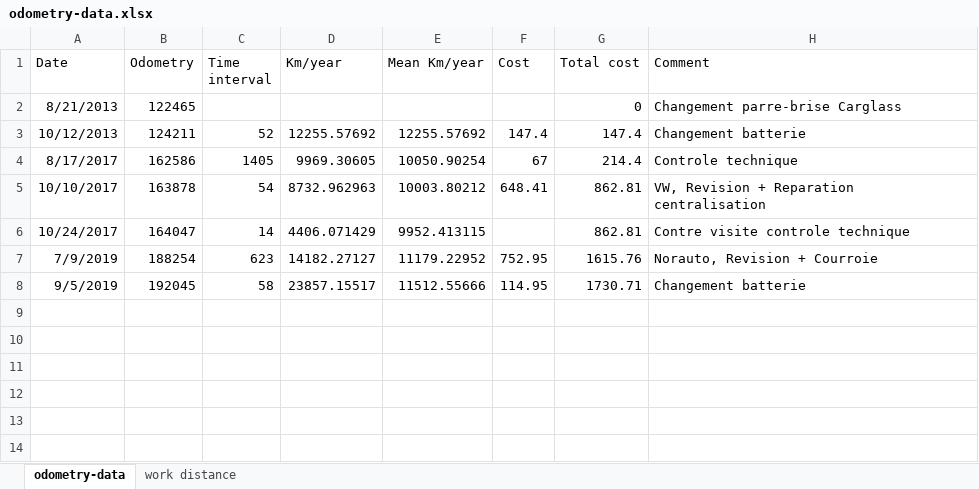
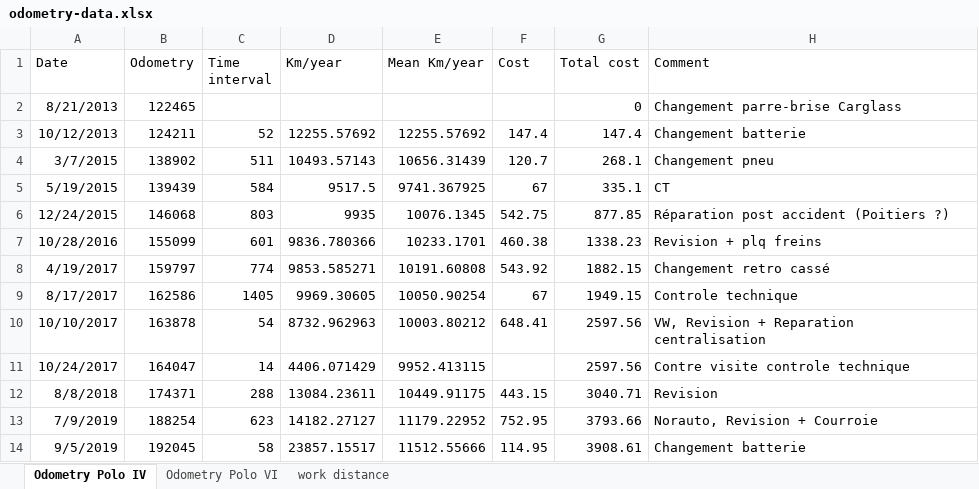
Before and after one commit to Clovel/Kilometer, an Excel workbook: odometry-data.xlsx, sheet Odometry Polo IV, drawn as a sheet; values as stored, in another font and other column widths than the file's, no borders; charts and pictures not drawn; addresses are those after the commit; the diff names each change by its address in the sheet, - before the commit and + after, or states it on an @@ line.

Commit message:
Updated Polo IV odomery data + added new sheet for Polo VI

```diff
--- a/odometry-data.xlsx (sheet Odometry Polo IV)
+++ b/odometry-data.xlsx (sheet Odometry Polo IV)
-sheet tab: odometry-data
+sheet tab: Odometry Polo IV
+sheet tab: Odometry Polo VI
+row 4: 3/7/2015 | 138902 | 511 | 10493.57143 | 10656.31439 | 120.7 | 268.1 | Changement pneu
+row 5: 5/19/2015 | 139439 | 584 | 9517.5 | 9741.367925 | 67 | 335.1 | CT
+row 6: 12/24/2015 | 146068 | 803 | 9935 | 10076.1345 | 542.75 | 877.85 | Réparation post accident (Poitiers ?)
+row 7: 10/28/2016 | 155099 | 601 | 9836.780366 | 10233.1701 | 460.38 | 1338.23 | Revision + plq freins
+row 8: 4/19/2017 | 159797 | 774 | 9853.585271 | 10191.60808 | 543.92 | 1882.15 | Changement retro cassé
-G9 (Total cost): 214.4
+G9 (Total cost): 1949.15
-G10:G11 (Total cost): 862.81
+G10:G11 (Total cost): 2597.56
+row 12: 8/8/2018 | 174371 | 288 | 13084.23611 | 10449.91175 | 443.15 | 3040.71 | Revision
-G13 (Total cost): 1615.76
+G13 (Total cost): 3793.66
-G14 (Total cost): 1730.71
+G14 (Total cost): 3908.61
```
Also changed, not shown: formulas that keep their value, charts or pictures.
